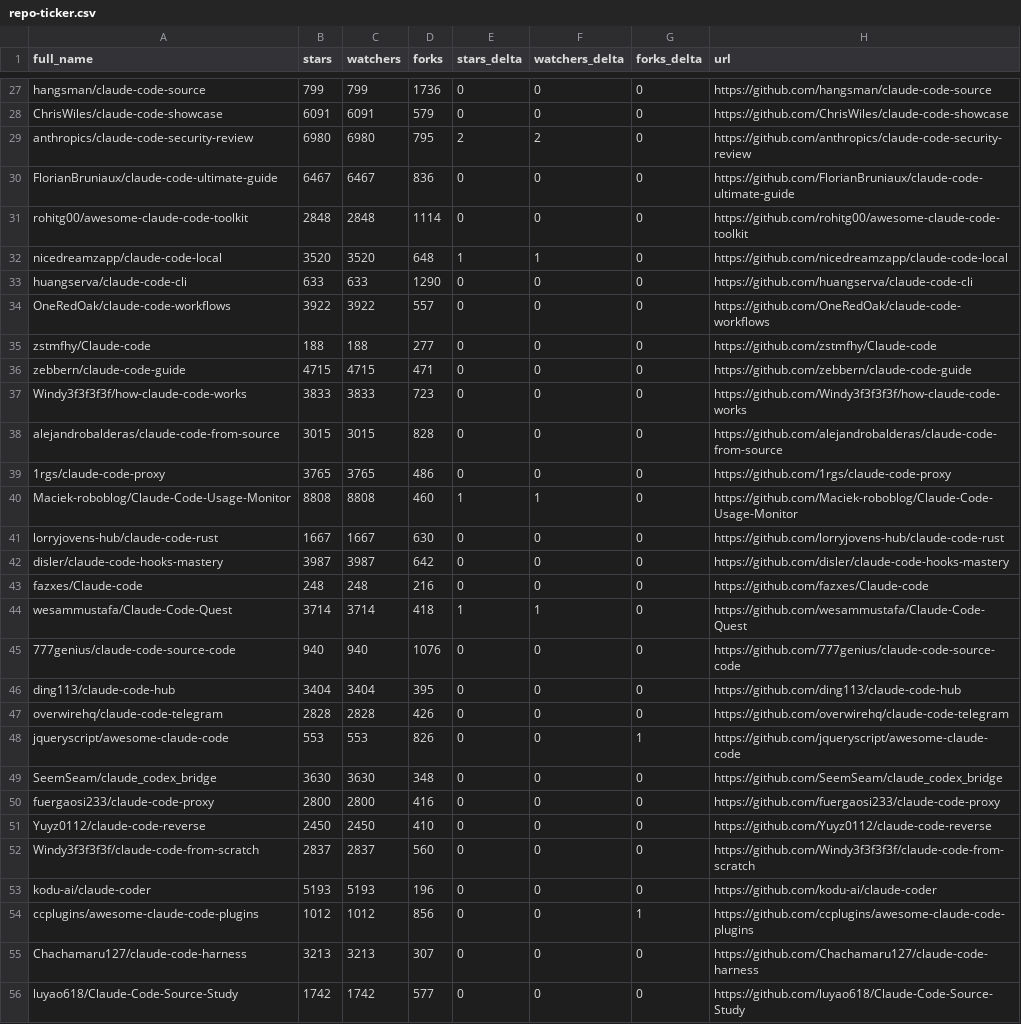
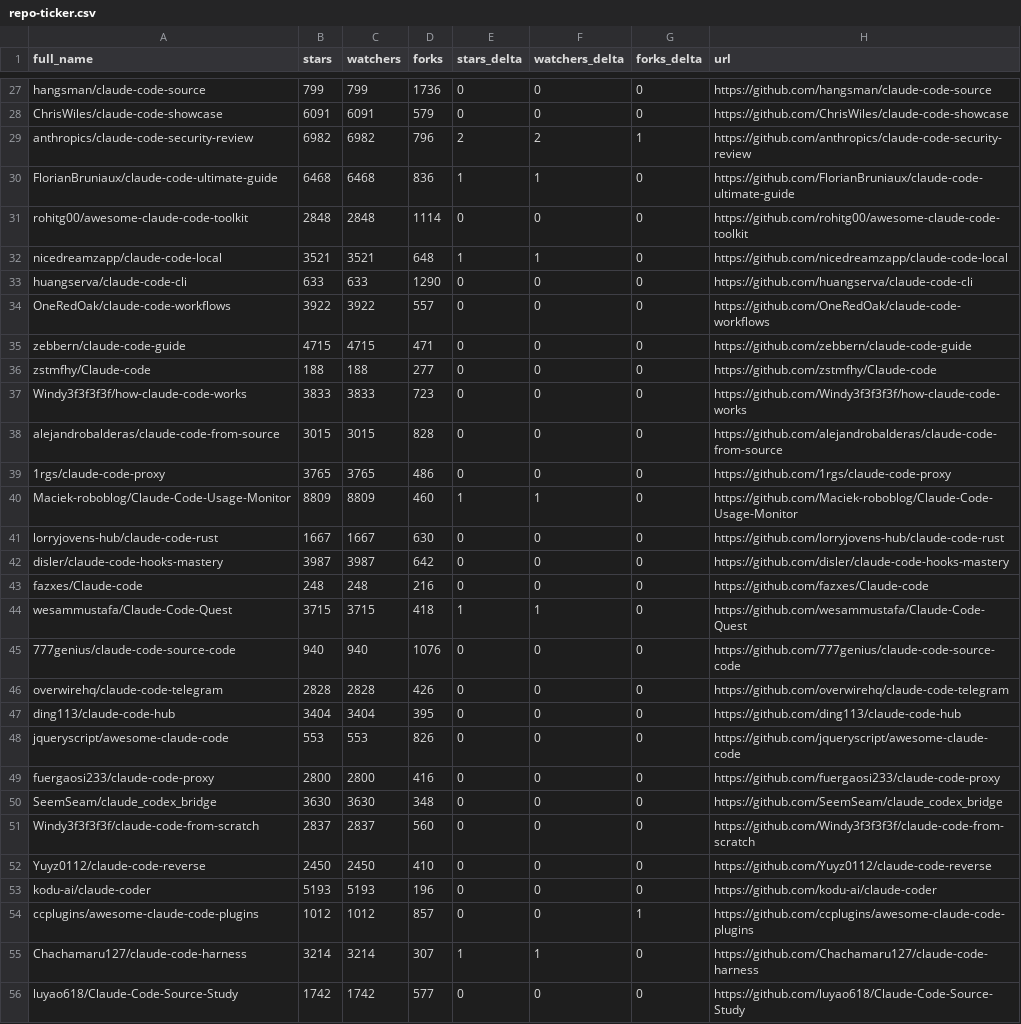
Before and after one commit to regodazr/awesome-claude-code, a CSV file: data/repo-ticker.csv, drawn as a sheet; only a part is shown, gaps mark what is left out; the diff covers the shown part only.

```diff
--- a/data/repo-ticker.csv
+++ b/data/repo-ticker.csv
@@ -28,10 +28,10 @@ hangsman/claude-code-source,799,799,1736,0,0,0,https://github.com/hangsman/claud
 ChrisWiles/claude-code-showcase,6091,6091,579,0,0,0,https://github.com/ChrisWiles/claude-code-showcase
-anthropics/claude-code-security-review,6980,6980,795,2,2,0,https://github.com/anthropics/claude-code-security-review
-FlorianBruniaux/claude-code-ultimate-guide,6467,6467,836,0,0,0,https://github.com/FlorianBruniaux/claude-code-ultimate-guide
+anthropics/claude-code-security-review,6982,6982,796,2,2,1,https://github.com/anthropics/claude-code-security-review
+FlorianBruniaux/claude-code-ultimate-guide,6468,6468,836,1,1,0,https://github.com/FlorianBruniaux/claude-code-ultimate-guide
 rohitg00/awesome-claude-code-toolkit,2848,2848,1114,0,0,0,https://github.com/rohitg00/awesome-claude-code-toolkit
-nicedreamzapp/claude-code-local,3520,3520,648,1,1,0,https://github.com/nicedreamzapp/claude-code-local
+nicedreamzapp/claude-code-local,3521,3521,648,1,1,0,https://github.com/nicedreamzapp/claude-code-local
 huangserva/claude-code-cli,633,633,1290,0,0,0,https://github.com/huangserva/claude-code-cli
 OneRedOak/claude-code-workflows,3922,3922,557,0,0,0,https://github.com/OneRedOak/claude-code-workflows
+zebbern/claude-code-guide,4715,4715,471,0,0,0,https://github.com/zebbern/claude-code-guide
 zstmfhy/Claude-code,188,188,277,0,0,0,https://github.com/zstmfhy/Claude-code
-zebbern/claude-code-guide,4715,4715,471,0,0,0,https://github.com/zebbern/claude-code-guide
 Windy3f3f3f3f/how-claude-code-works,3833,3833,723,0,0,0,https://github.com/Windy3f3f3f3f/how-claude-code-works
@@ -39,3 +39,3 @@ alejandrobalderas/claude-code-from-source,3015,3015,828,0,0,0,https://github.com
 1rgs/claude-code-proxy,3765,3765,486,0,0,0,https://github.com/1rgs/claude-code-proxy
-Maciek-roboblog/Claude-Code-Usage-Monitor,8808,8808,460,1,1,0,https://github.com/Maciek-roboblog/Claude-Code-Usage-Monitor
+Maciek-roboblog/Claude-Code-Usage-Monitor,8809,8809,460,1,1,0,https://github.com/Maciek-roboblog/Claude-Code-Usage-Monitor
 lorryjovens-hub/claude-code-rust,1667,1667,630,0,0,0,https://github.com/lorryjovens-hub/claude-code-rust
@@ -43,14 +43,14 @@ disler/claude-code-hooks-mastery,3987,3987,642,0,0,0,https://github.com/disler/c
 fazxes/Claude-code,248,248,216,0,0,0,https://github.com/fazxes/Claude-code
-wesammustafa/Claude-Code-Quest,3714,3714,418,1,1,0,https://github.com/wesammustafa/Claude-Code-Quest
+wesammustafa/Claude-Code-Quest,3715,3715,418,1,1,0,https://github.com/wesammustafa/Claude-Code-Quest
 777genius/claude-code-source-code,940,940,1076,0,0,0,https://github.com/777genius/claude-code-source-code
+overwirehq/claude-code-telegram,2828,2828,426,0,0,0,https://github.com/overwirehq/claude-code-telegram
 ding113/claude-code-hub,3404,3404,395,0,0,0,https://github.com/ding113/claude-code-hub
-overwirehq/claude-code-telegram,2828,2828,426,0,0,0,https://github.com/overwirehq/claude-code-telegram
-jqueryscript/awesome-claude-code,553,553,826,0,0,1,https://github.com/jqueryscript/awesome-claude-code
+jqueryscript/awesome-claude-code,553,553,826,0,0,0,https://github.com/jqueryscript/awesome-claude-code
+fuergaosi233/claude-code-proxy,2800,2800,416,0,0,0,https://github.com/fuergaosi233/claude-code-proxy
 SeemSeam/claude_codex_bridge,3630,3630,348,0,0,0,https://github.com/SeemSeam/claude_codex_bridge
-fuergaosi233/claude-code-proxy,2800,2800,416,0,0,0,https://github.com/fuergaosi233/claude-code-proxy
+Windy3f3f3f3f/claude-code-from-scratch,2837,2837,560,0,0,0,https://github.com/Windy3f3f3f3f/claude-code-from-scratch
 Yuyz0112/claude-code-reverse,2450,2450,410,0,0,0,https://github.com/Yuyz0112/claude-code-reverse
-Windy3f3f3f3f/claude-code-from-scratch,2837,2837,560,0,0,0,https://github.com/Windy3f3f3f3f/claude-code-from-scratch
 kodu-ai/claude-coder,5193,5193,196,0,0,0,https://github.com/kodu-ai/claude-coder
-ccplugins/awesome-claude-code-plugins,1012,1012,856,0,0,1,https://github.com/ccplugins/awesome-claude-code-plugins
-Chachamaru127/claude-code-harness,3213,3213,307,0,0,0,https://github.com/Chachamaru127/claude-code-harness
+ccplugins/awesome-claude-code-plugins,1012,1012,857,0,0,1,https://github.com/ccplugins/awesome-claude-code-plugins
+Chachamaru127/claude-code-harness,3214,3214,307,1,1,0,https://github.com/Chachamaru127/claude-code-harness
 luyao618/Claude-Code-Source-Study,1742,1742,577,0,0,0,https://github.com/luyao618/Claude-Code-Source-Study
```
Also changed, not shown: 6 added rows, 6 removed rows, 1 moved row and 77 edited cells elsewhere in this file, 2 other files.
